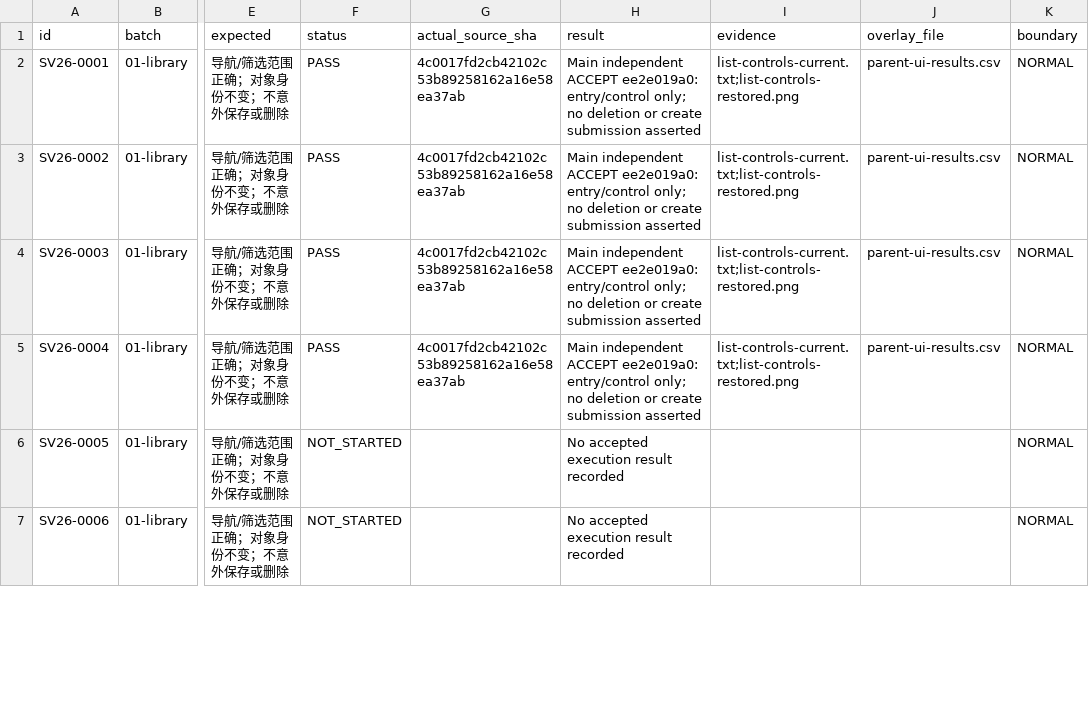
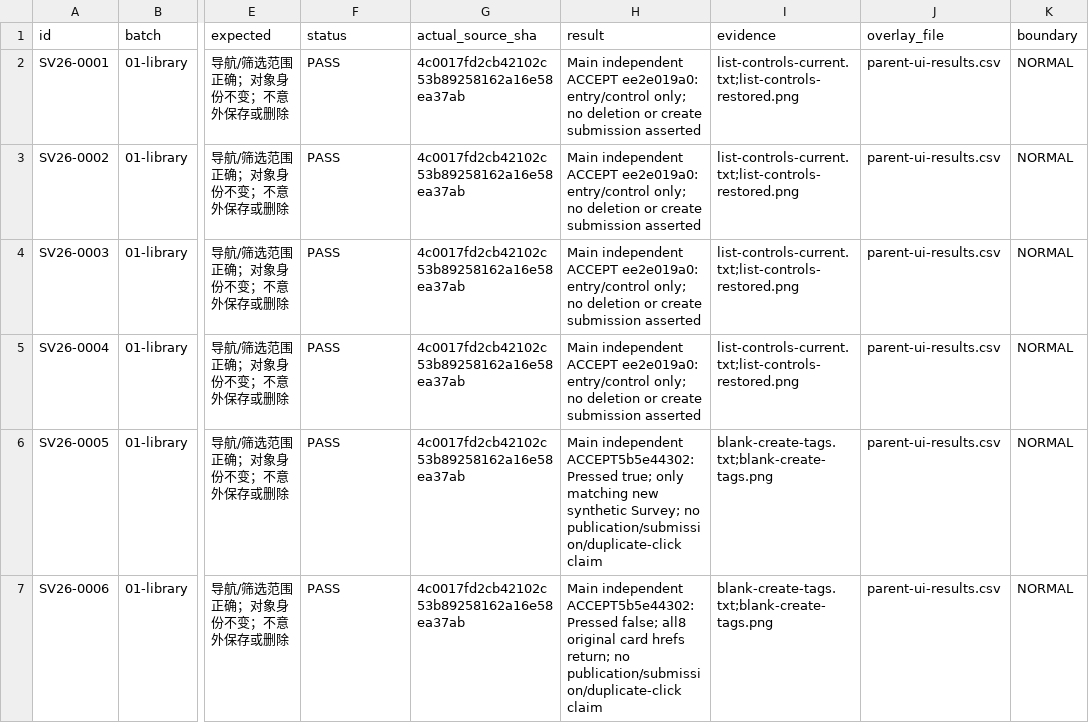
Before and after one commit to boardx/workspacex, a CSV file: docs/evidence/survey-all-buttons-20261004/execution-results.csv, drawn as a sheet; only a part is shown, gaps mark what is left out; the diff covers the shown part only; the diff names each change by its address in the sheet, - before the commit and + after, or states it on an @@ line.

```diff
--- a/docs/evidence/survey-all-buttons-20261004/execution-results.csv
+++ b/docs/evidence/survey-all-buttons-20261004/execution-results.csv
-F6:F7 (status): NOT_STARTED
+F6:F7 (status): PASS
-G6:G7 (actual_source_sha): (empty)
+G6:G7 (actual_source_sha): 4c0017fd2cb42102c53b89258162a16e58ea37ab
-H6 (result): No accepted execution result recorded
+H6 (result): Main independent ACCEPT5b5e44302: Pressed true; only matching new synthetic Survey; no publication/submission/duplicate-click claim
-I6:I7 (evidence): (empty)
+I6:I7 (evidence): blank-create-tags.txt;blank-create-tags.png
-J6:J7 (overlay_file): (empty)
+J6:J7 (overlay_file): parent-ui-results.csv
-H7 (result): No accepted execution result recorded
+H7 (result): Main independent ACCEPT5b5e44302: Pressed false; all8 original card hrefs return; no publication/submission/duplicate-click claim
```
Also changed, not shown: 10 edited cells elsewhere in this file, docs/evidence/survey-all-buttons-20261004/parent-ui-results.csv, docs/evidence/survey-all-buttons-20261004/remaining-results.csv, 5 other files.
